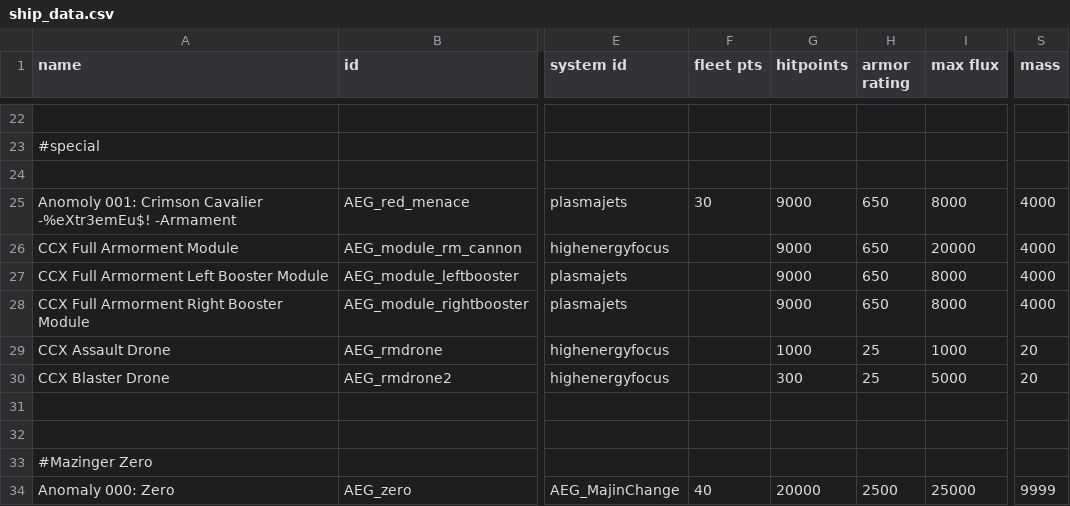
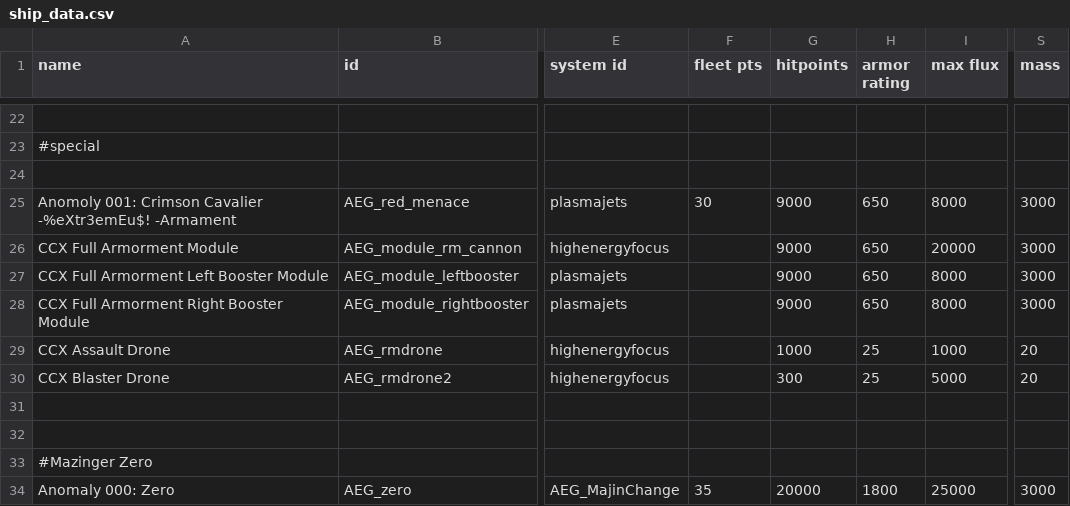
Before and after one commit to OmegaCore7/AEG, a CSV file: data/hulls/ship_data.csv, drawn as a sheet; only a part is shown, gaps mark what is left out; the diff names each change by its address in the sheet, - before the commit and + after, or states it on an @@ line.

```diff
--- a/data/hulls/ship_data.csv
+++ b/data/hulls/ship_data.csv
-S25:S28 (mass): 4000
+S25:S28 (mass): 3000
-F34 (fleet pts): 40
+F34 (fleet pts): 35
-H34 (armor rating): 2500
+H34 (armor rating): 1800
-S34 (mass): 9999
+S34 (mass): 3000
```
Also changed, not shown: data/hullmods/hull_mods.csv, data/weapons/weapon_data.csv, 9 other files.
